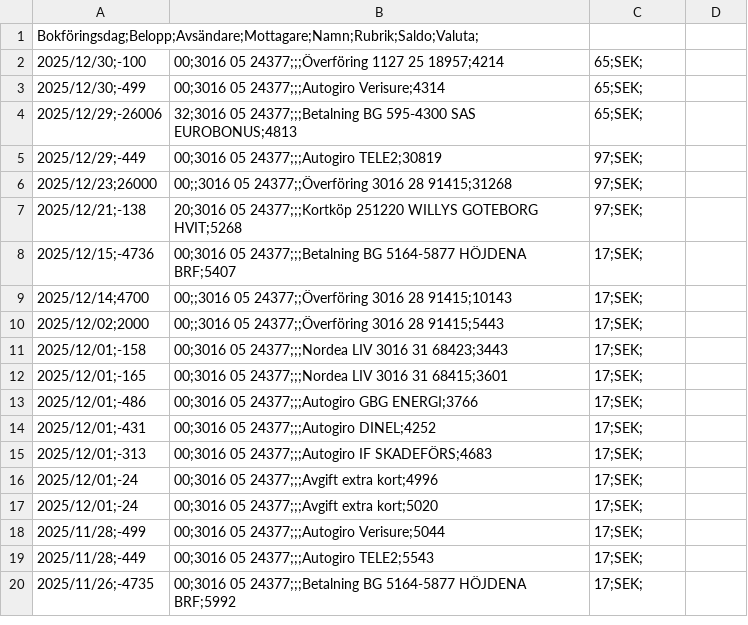
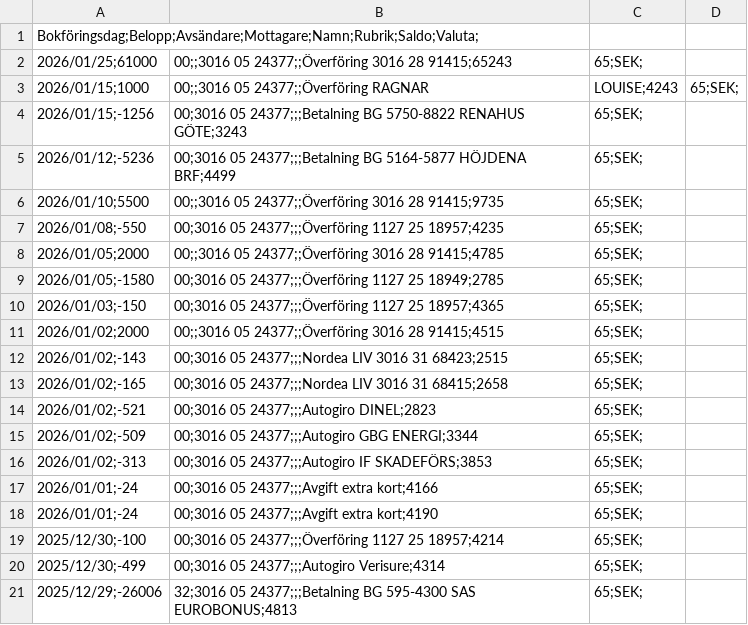
Before and after one commit to jimbengtsson1992/expenses_app, a CSV file: assets/data/PERSONKONTO 3016 05 24377 - 2026-01-25 16.11.57.csv (was assets/data/PERSONKONTO 3016 05 24377 - 2026-01-11 15.51.53.csv), drawn as a sheet; only a part is shown; the shorter side is filled out with more unchanged rows.

Commit message:
Update transaction data files

```diff
--- a/assets/data/PERSONKONTO 3016 05 24377 - 2026-01-11 15.51.53.csv
+++ b/assets/data/PERSONKONTO 3016 05 24377 - 2026-01-25 16.11.57.csv
@@ -1,2 +1,19 @@
 Bokföringsdag;Belopp;Avsändare;Mottagare;Namn;Rubrik;Saldo;Valuta;
+2026/01/25;61000,00;;3016 05 24377;;Överföring 3016 28 91415;65243,65;SEK;
+2026/01/15;1000,00;;3016 05 24377;;Överföring RAGNAR,LOUISE;4243,65;SEK;
+2026/01/15;-1256,00;3016 05 24377;;;Betalning BG 5750-8822 RENAHUS GÖTE;3243,65;SEK;
+2026/01/12;-5236,00;3016 05 24377;;;Betalning BG 5164-5877 HÖJDENA BRF;4499,65;SEK;
+2026/01/10;5500,00;;3016 05 24377;;Överföring 3016 28 91415;9735,65;SEK;
+2026/01/08;-550,00;3016 05 24377;;;Överföring 1127 25 18957;4235,65;SEK;
+2026/01/05;2000,00;;3016 05 24377;;Överföring 3016 28 91415;4785,65;SEK;
+2026/01/05;-1580,00;3016 05 24377;;;Överföring 1127 25 18949;2785,65;SEK;
+2026/01/03;-150,00;3016 05 24377;;;Överföring 1127 25 18957;4365,65;SEK;
+2026/01/02;2000,00;;3016 05 24377;;Överföring 3016 28 91415;4515,65;SEK;
+2026/01/02;-143,00;3016 05 24377;;;Nordea LIV 3016 31 68423;2515,65;SEK;
+2026/01/02;-165,00;3016 05 24377;;;Nordea LIV 3016 31 68415;2658,65;SEK;
+2026/01/02;-521,00;3016 05 24377;;;Autogiro DINEL;2823,65;SEK;
+2026/01/02;-509,00;3016 05 24377;;;Autogiro GBG ENERGI;3344,65;SEK;
+2026/01/02;-313,00;3016 05 24377;;;Autogiro IF SKADEFÖRS;3853,65;SEK;
+2026/01/01;-24,00;3016 05 24377;;;Avgift extra kort;4166,65;SEK;
+2026/01/01;-24,00;3016 05 24377;;;Avgift extra kort;4190,65;SEK;
 2025/12/30;-100,00;3016 05 24377;;;Överföring 1127 25 18957;4214,65;SEK;
```
Also changed, not shown: assets/data/PERSONKONTO 1127 25 18949 - 2026-01-25 16.11.43.csv, assets/data/SPARKONTO 3016 28 91261 - 2026-01-25 16.12.05.csv, 1 other file.
